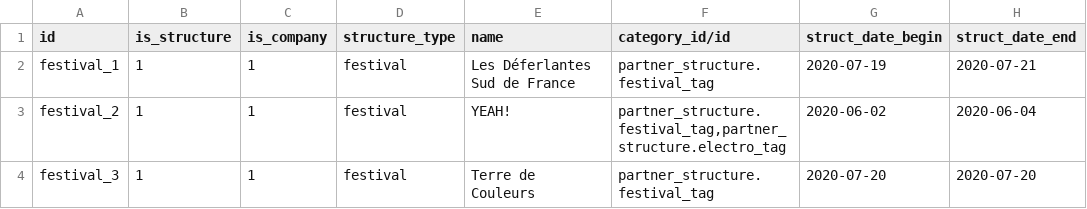
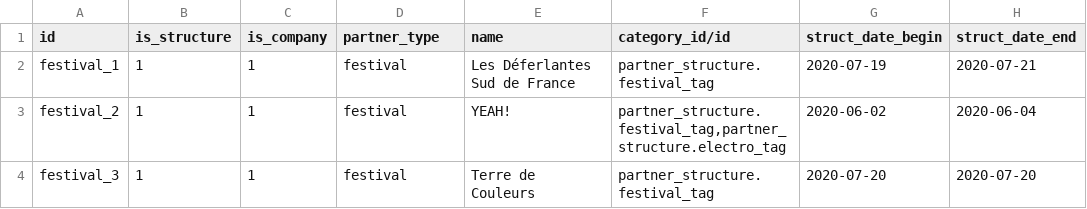
Before and after one commit to clementmbr/band-booking, a CSV file: band_booking/demo/res.partner-festival-demo.csv, drawn as a sheet; only a part is shown; the diff names each change by its address in the sheet, - before the commit and + after, or states it on an @@ line.

Commit message:
[REF] Big refactor on partner categories Now there are 3 partner types : Festival, Venue and Contact

```diff
--- a/band_booking/demo/res.partner-festival-demo.csv
+++ b/band_booking/demo/res.partner-festival-demo.csv
-D1: structure_type
+D1: partner_type
```
Also changed, not shown: band_booking/demo/res.partner-venue-demo.csv, 25 other files.
